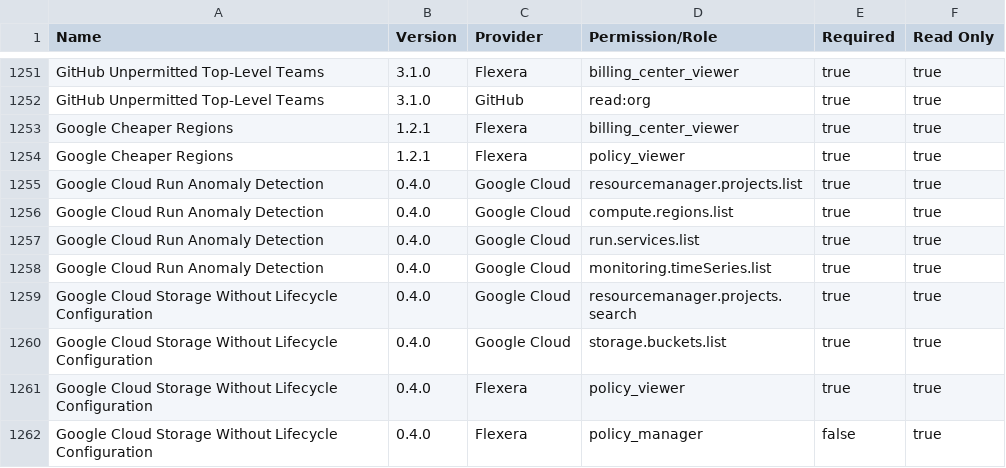
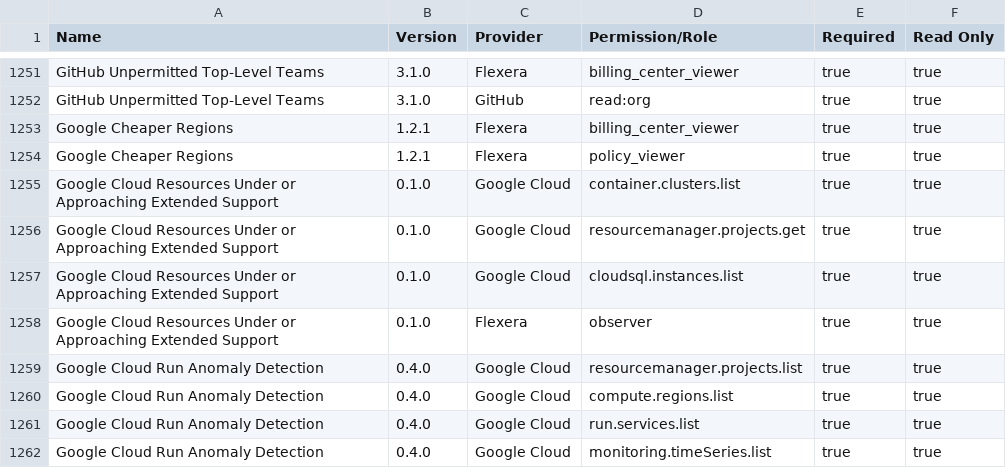
Before and after one commit to flexera-public/policy_templates, a CSV file: data/policy_permissions_list/master_policy_permissions_list.csv, drawn as a sheet; only a part is shown, gaps mark what is left out; the shorter side is filled out with more unchanged rows.

```diff
--- a/data/policy_permissions_list/master_policy_permissions_list.csv
+++ b/data/policy_permissions_list/master_policy_permissions_list.csv
@@ -1254,2 +1254,6 @@ Google Cheaper Regions,1.2.1,Flexera,billing_center_viewer,true,true
 Google Cheaper Regions,1.2.1,Flexera,policy_viewer,true,true
+Google Cloud Resources Under or Approaching Extended Support,0.1.0,Google Cloud,container.clusters.list,true,true
+Google Cloud Resources Under or Approaching Extended Support,0.1.0,Google Cloud,resourcemanager.projects.get,true,true
+Google Cloud Resources Under or Approaching Extended Support,0.1.0,Google Cloud,cloudsql.instances.list,true,true
+Google Cloud Resources Under or Approaching Extended Support,0.1.0,Flexera,observer,true,true
 Google Cloud Run Anomaly Detection,0.4.0,Google Cloud,resourcemanager.projects.list,true,true
```
Also changed, not shown: 7 other files.
